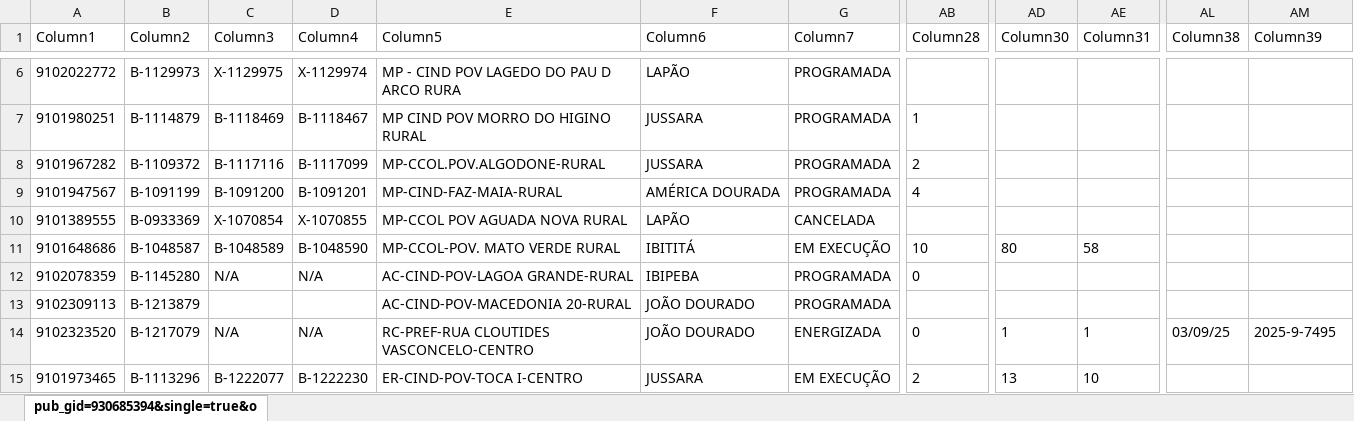
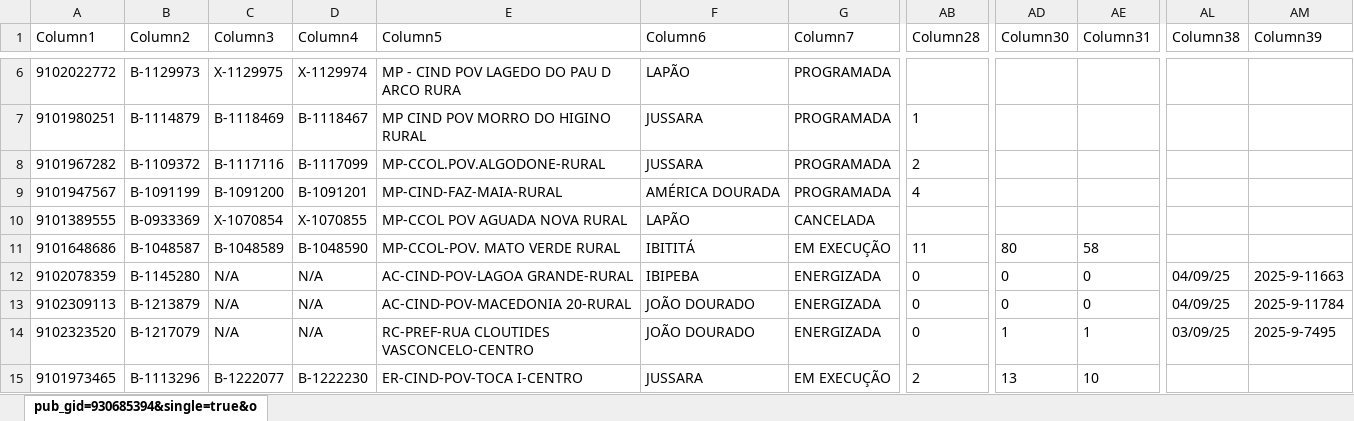
Before and after one commit to joaovctdev/ProgramacaoNortetech, an Excel workbook: UTD SET IRECE.xlsx, sheet pub_gid=930685394&single=true&o, drawn as a sheet; only a part is shown, gaps mark what is left out; values as stored, in another font and other column widths than the file's, no borders; table styles not drawn; the diff covers the shown part only; the diff names each change by its address in the sheet, - before the commit and + after, or states it on an @@ line.

```diff
--- a/UTD SET IRECE.xlsx (sheet pub_gid=930685394&single=true&o)
+++ b/UTD SET IRECE.xlsx (sheet pub_gid=930685394&single=true&o)
-AB11 (Column28): 10
+AB11 (Column28): 11
-G12:G13 (Column7): PROGRAMADA
+G12:G13 (Column7): ENERGIZADA
-AD12:AD13 (Column30): (empty)
+AD12:AD13 (Column30): 0
-AE12:AE13 (Column31): (empty)
+AE12:AE13 (Column31): 0
-AL12:AL13 (Column38): (empty)
+AL12:AL13 (Column38): 04/09/25
-AM12 (Column39): (empty)
+AM12 (Column39): 2025-9-11663
-C13 (Column3): (empty)
+C13 (Column3): N/A
-D13 (Column4): (empty)
+D13 (Column4): N/A
-AB13 (Column28): (empty)
+AB13 (Column28): 0
-AM13 (Column39): (empty)
+AM13 (Column39): 2025-9-11784
```
Also changed, not shown: 30 edited cells elsewhere in this sheet, PROGRAMACAO - SET.xlsx, 2 other files.
